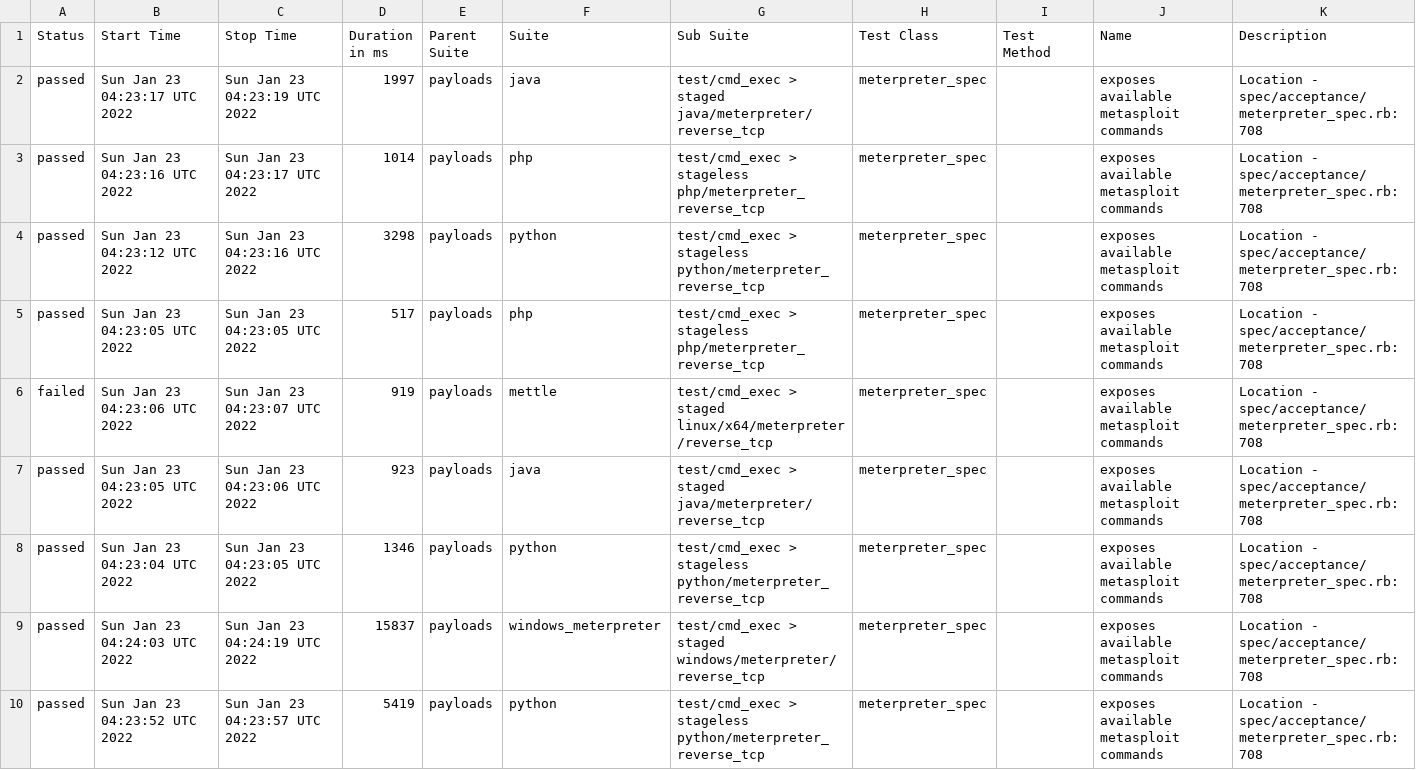
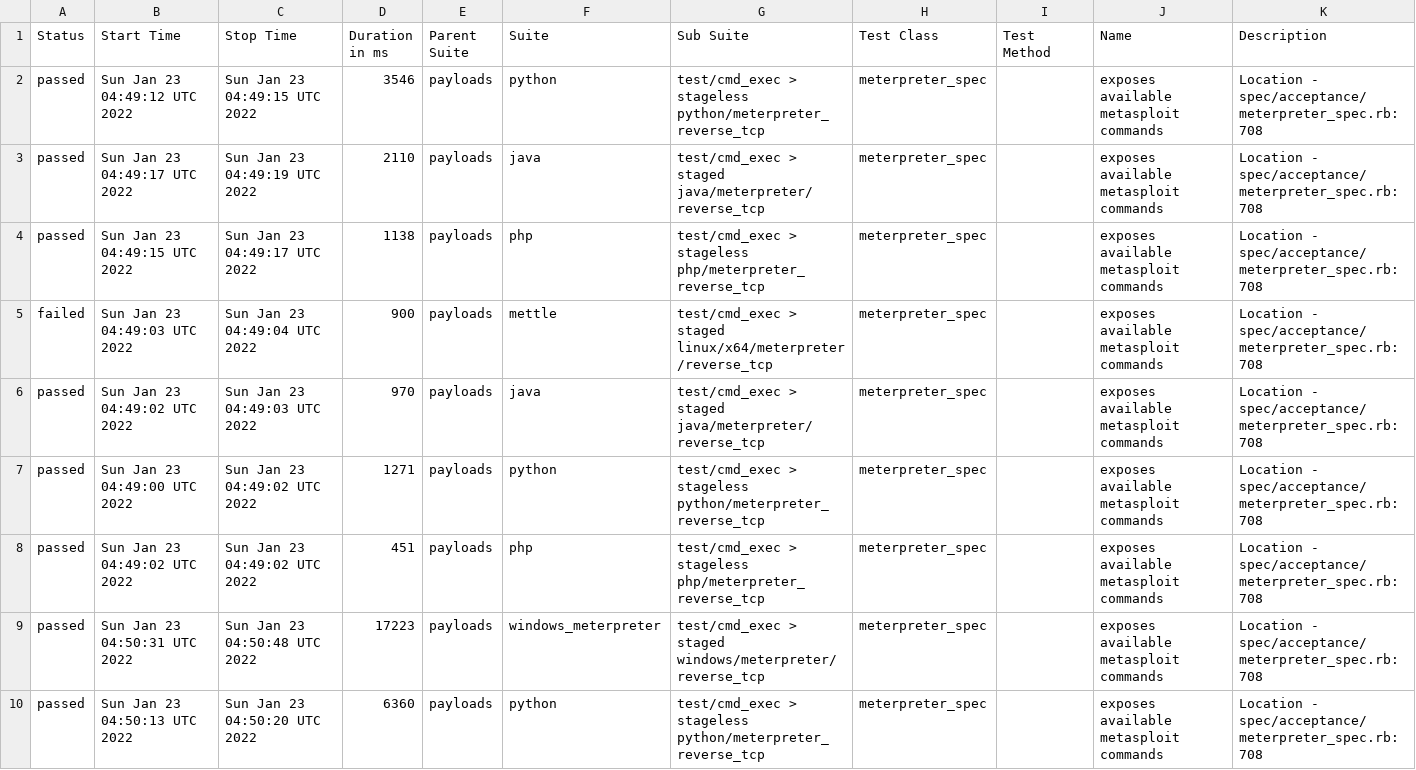
Before and after one commit to AlanFoster/metasploit-framework, a CSV file: data/suites.csv, drawn as a sheet; only a part is shown; the diff covers the shown part only.

```diff
--- a/data/suites.csv
+++ b/data/suites.csv
@@ -1,10 +1,10 @@
 "Status","Start Time","Stop Time","Duration in ms","Parent Suite","Suite","Sub Suite","Test Class","Test Method","Name","Description"
-"passed","Sun Jan 23 04:23:17 UTC 2022","Sun Jan 23 04:23:19 UTC 2022","1997","payloads","java","test/cmd_exec > staged java/meterpreter/reverse_tcp","meterpreter_spec","","exposes available metasploit commands","Location - spec/acceptance/meterpreter_spec.rb:708"
-"passed","Sun Jan 23 04:23:16 UTC 2022","Sun Jan 23 04:23:17 UTC 2022","1014","payloads","php","test/cmd_exec > stageless php/meterpreter_reverse_tcp","meterpreter_spec","","exposes available metasploit commands","Location - spec/acceptance/meterpreter_spec.rb:708"
-"passed","Sun Jan 23 04:23:12 UTC 2022","Sun Jan 23 04:23:16 UTC 2022","3298","payloads","python","test/cmd_exec > stageless python/meterpreter_reverse_tcp","meterpreter_spec","","exposes available metasploit commands","Location - spec/acceptance/meterpreter_spec.rb:708"
-"passed","Sun Jan 23 04:23:05 UTC 2022","Sun Jan 23 04:23:05 UTC 2022","517","payloads","php","test/cmd_exec > stageless php/meterpreter_reverse_tcp","meterpreter_spec","","exposes available metasploit commands","Location - spec/acceptance/meterpreter_spec.rb:708"
-"failed","Sun Jan 23 04:23:06 UTC 2022","Sun Jan 23 04:23:07 UTC 2022","919","payloads","mettle","test/cmd_exec > staged linux/x64/meterpreter/reverse_tcp","meterpreter_spec","","exposes available metasploit commands","Location - spec/acceptance/meterpreter_spec.rb:708"
-"passed","Sun Jan 23 04:23:05 UTC 2022","Sun Jan 23 04:23:06 UTC 2022","923","payloads","java","test/cmd_exec > staged java/meterpreter/reverse_tcp","meterpreter_spec","","exposes available metasploit commands","Location - spec/acceptance/meterpreter_spec.rb:708"
-"passed","Sun Jan 23 04:23:04 UTC 2022","Sun Jan 23 04:23:05 UTC 2022","1346","payloads","python","test/cmd_exec > stageless python/meterpreter_reverse_tcp","meterpreter_spec","","exposes available metasploit commands","Location - spec/acceptance/meterpreter_spec.rb:708"
-"passed","Sun Jan 23 04:24:03 UTC 2022","Sun Jan 23 04:24:19 UTC 2022","15837","payloads","windows_meterpreter","test/cmd_exec > staged windows/meterpreter/reverse_tcp","meterpreter_spec","","exposes available metasploit commands","Location - spec/acceptance/meterpreter_spec.rb:708"
-"passed","Sun Jan 23 04:23:52 UTC 2022","Sun Jan 23 04:23:57 UTC 2022","5419","payloads","python","test/cmd_exec > stageless python/meterpreter_reverse_tcp","meterpreter_spec","","exposes available metasploit commands","Location - spec/acceptance/meterpreter_spec.rb:708"
+"passed","Sun Jan 23 04:49:12 UTC 2022","Sun Jan 23 04:49:15 UTC 2022","3546","payloads","python","test/cmd_exec > stageless python/meterpreter_reverse_tcp","meterpreter_spec","","exposes available metasploit commands","Location - spec/acceptance/meterpreter_spec.rb:708"
+"passed","Sun Jan 23 04:49:17 UTC 2022","Sun Jan 23 04:49:19 UTC 2022","2110","payloads","java","test/cmd_exec > staged java/meterpreter/reverse_tcp","meterpreter_spec","","exposes available metasploit commands","Location - spec/acceptance/meterpreter_spec.rb:708"
+"passed","Sun Jan 23 04:49:15 UTC 2022","Sun Jan 23 04:49:17 UTC 2022","1138","payloads","php","test/cmd_exec > stageless php/meterpreter_reverse_tcp","meterpreter_spec","","exposes available metasploit commands","Location - spec/acceptance/meterpreter_spec.rb:708"
+"failed","Sun Jan 23 04:49:03 UTC 2022","Sun Jan 23 04:49:04 UTC 2022","900","payloads","mettle","test/cmd_exec > staged linux/x64/meterpreter/reverse_tcp","meterpreter_spec","","exposes available metasploit commands","Location - spec/acceptance/meterpreter_spec.rb:708"
+"passed","Sun Jan 23 04:49:02 UTC 2022","Sun Jan 23 04:49:03 UTC 2022","970","payloads","java","test/cmd_exec > staged java/meterpreter/reverse_tcp","meterpreter_spec","","exposes available metasploit commands","Location - spec/acceptance/meterpreter_spec.rb:708"
+"passed","Sun Jan 23 04:49:00 UTC 2022","Sun Jan 23 04:49:02 UTC 2022","1271","payloads","python","test/cmd_exec > stageless python/meterpreter_reverse_tcp","meterpreter_spec","","exposes available metasploit commands","Location - spec/acceptance/meterpreter_spec.rb:708"
+"passed","Sun Jan 23 04:49:02 UTC 2022","Sun Jan 23 04:49:02 UTC 2022","451","payloads","php","test/cmd_exec > stageless php/meterpreter_reverse_tcp","meterpreter_spec","","exposes available metasploit commands","Location - spec/acceptance/meterpreter_spec.rb:708"
+"passed","Sun Jan 23 04:50:31 UTC 2022","Sun Jan 23 04:50:48 UTC 2022","17223","payloads","windows_meterpreter","test/cmd_exec > staged windows/meterpreter/reverse_tcp","meterpreter_spec","","exposes available metasploit commands","Location - spec/acceptance/meterpreter_spec.rb:708"
+"passed","Sun Jan 23 04:50:13 UTC 2022","Sun Jan 23 04:50:20 UTC 2022","6360","payloads","python","test/cmd_exec > stageless python/meterpreter_reverse_tcp","meterpreter_spec","","exposes available metasploit commands","Location - spec/acceptance/meterpreter_spec.rb:708"
```
Also changed, not shown: 10 edited cells elsewhere in this file, 37 other files.
